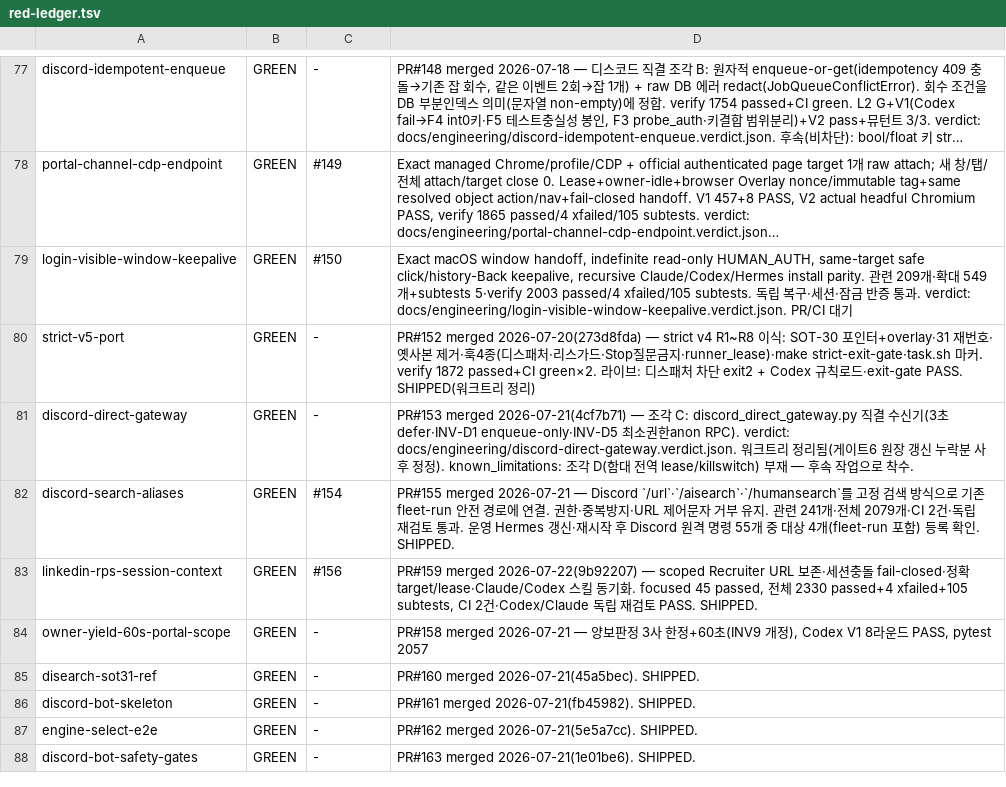
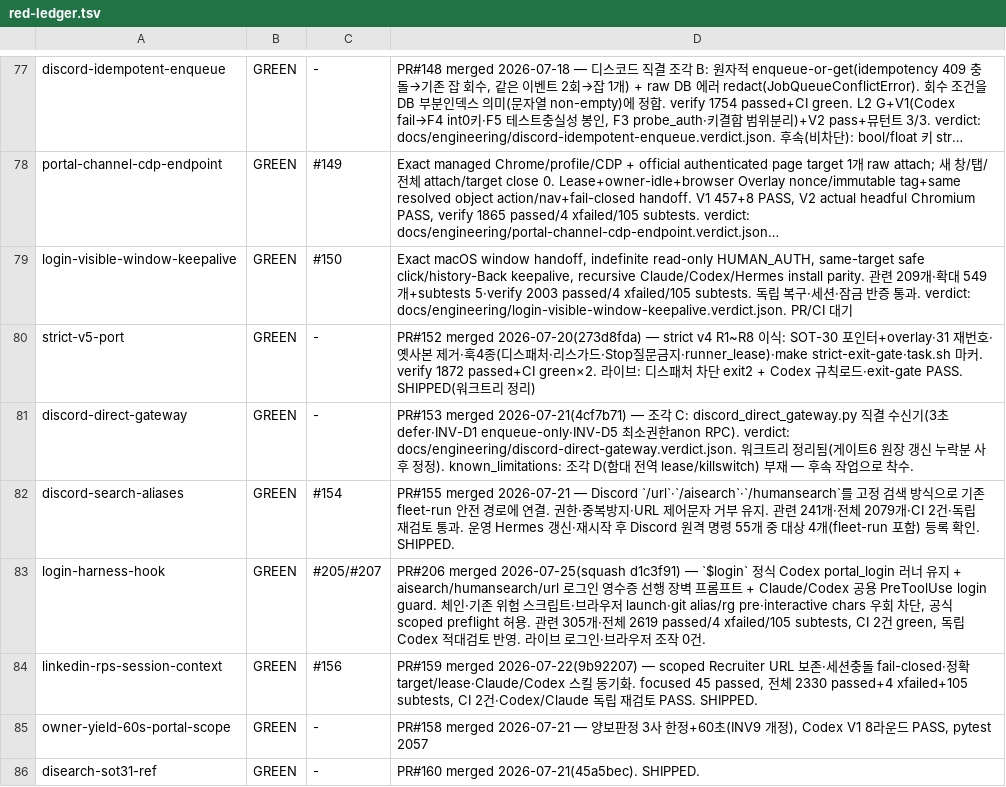
Before and after one commit to sangmokang/Valuehire_v5, a TSV file: .harness/red-ledger.tsv, drawn as a sheet; only a part is shown, gaps mark what is left out; the shorter side is filled out with more unchanged rows; long unchanged cells end in …; the diff names each change by its address in the sheet, - before the commit and + after, or states it on an @@ line.

Commit message:
chore(harness): close login harness hook

```diff
--- a/.harness/red-ledger.tsv
+++ b/.harness/red-ledger.tsv
+row 83: login-harness-hook | GREEN | #205/#207 | PR#206 merged 2026-07-25(squash d1c3f91) — `$login` 정식 Codex portal_login 러너 유지 + aisearch/humansearch/url 로그인 영수증 선행 장벽 프롬프트 + Claude/Codex 공용 PreToolUse login guard. 체인·기존 위험 스크립트·브라우저 launch·git alias/rg pre·interactive chars 우회 차단, 공식 scoped preflight 허용. 관련 305개·전체 2619 passed/4 xfailed/105 subtests, CI 2건 green, 독립 Codex 적대검토 반영. 라이브 로그인·브라우저 조작 0건.
```
